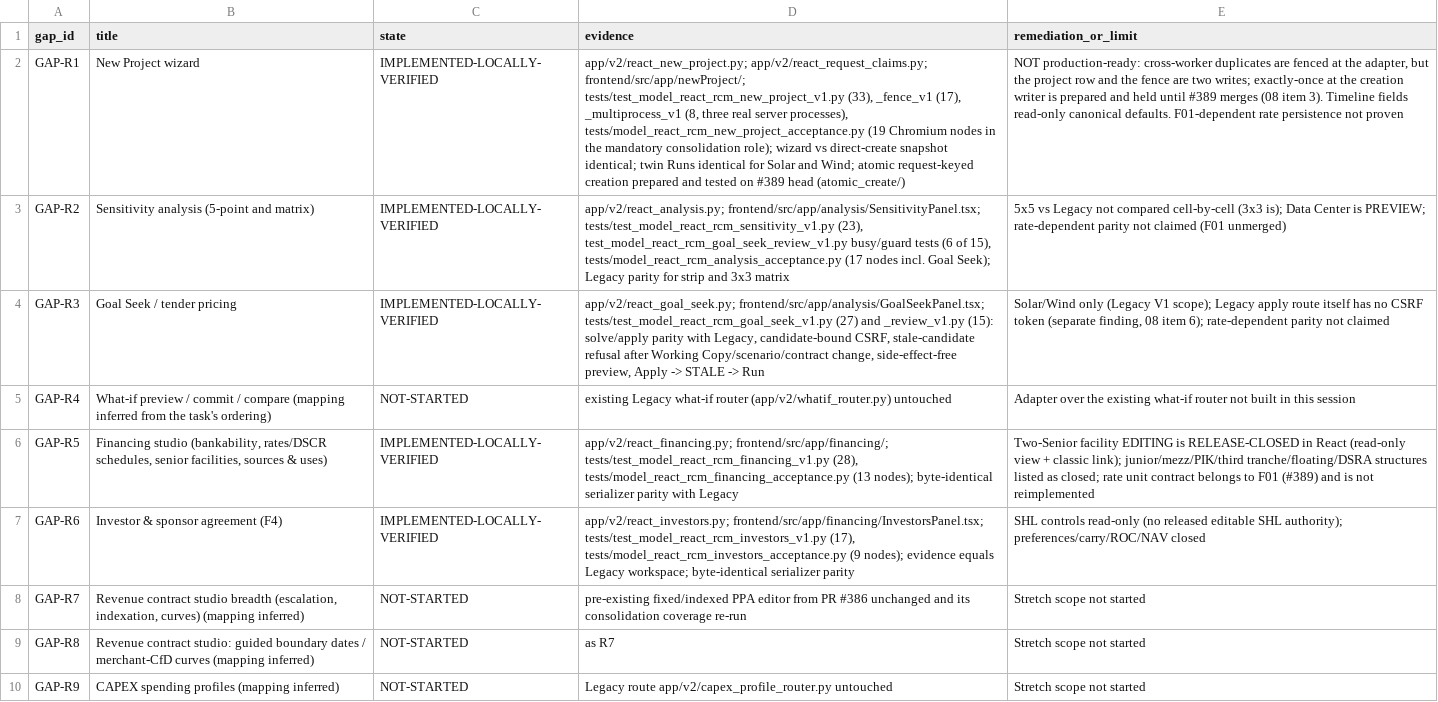
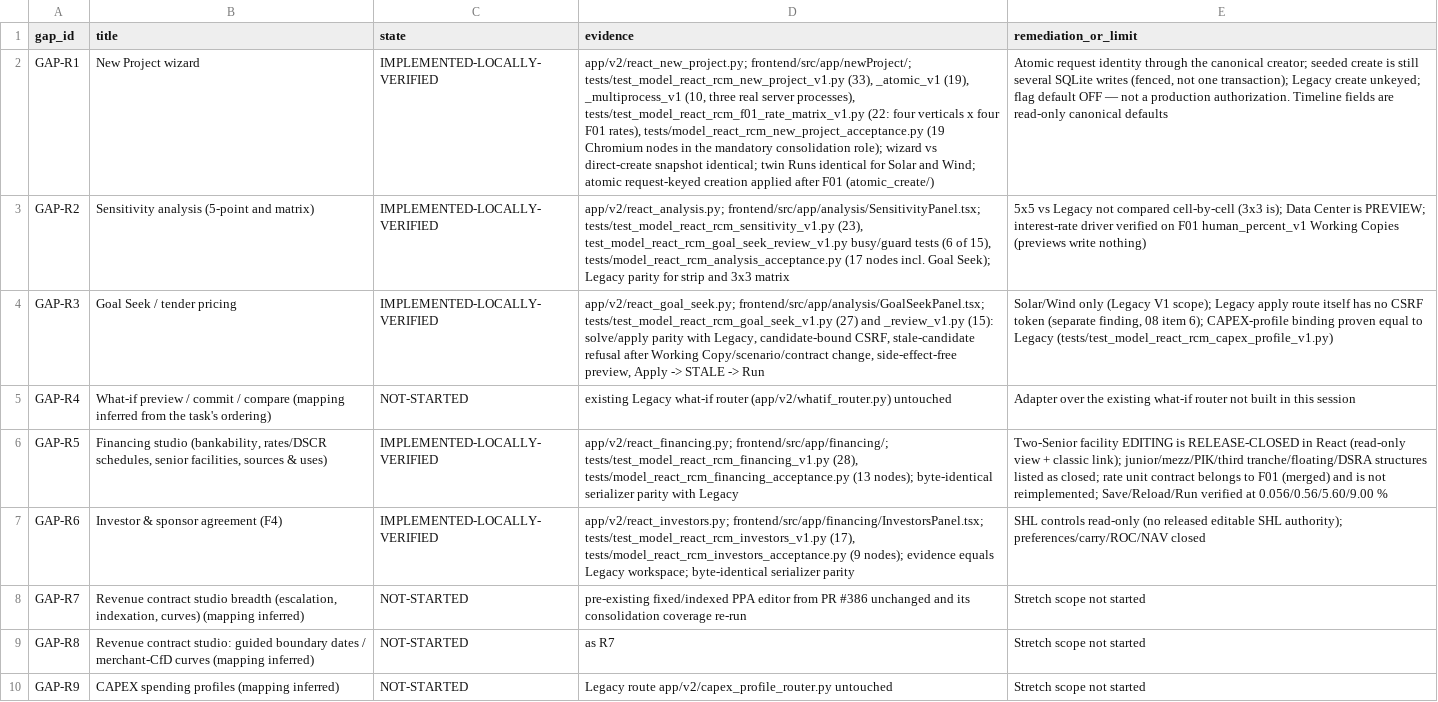
Before and after one commit to Finco-Protocol/FincoProtocol, a CSV file: docs/react_migration/rc_m_integrated/02_PARITY_GAP_REGISTER.csv, drawn as a sheet; only a part is shown; the diff names each change by its address in the sheet, - before the commit and + after, or states it on an @@ line.

```diff
--- a/docs/react_migration/rc_m_integrated/02_PARITY_GAP_REGISTER.csv
+++ b/docs/react_migration/rc_m_integrated/02_PARITY_GAP_REGISTER.csv
-D2 (evidence): app/v2/react_new_project.py; app/v2/react_request_claims.py; frontend/src/app/newProject/; tests/test_model_react_rcm_new_project_v1.py (33), _fence_v1 (17), _multiprocess_v1 (8, three real server processes), tests/model_react_rcm_new_project_acceptance.py (19 Chromium nodes in the mandatory consolidation role); wizard vs direct-create snapshot identical; twin Runs identical for Solar and Wind; atomic request-keyed creation prepared and tested on #389 head (atomic_create/)
+D2 (evidence): app/v2/react_new_project.py; frontend/src/app/newProject/; tests/test_model_react_rcm_new_project_v1.py (33), _atomic_v1 (19), _multiprocess_v1 (10, three real server processes), tests/test_model_react_rcm_f01_rate_matrix_v1.py (22: four verticals x four F01 rates), tests/model_react_rcm_new_project_acceptance.py (19 Chromium nodes in the mandatory consolidation role); wizard vs direct-create snapshot identical; twin Runs identical for Solar and Wind; atomic request-keyed creation applied after F01 (atomic_create/)
-E2 (remediation_or_limit): NOT production-ready: cross-worker duplicates are fenced at the adapter, but the project row and the fence are two writes; exactly-once at the creation writer is prepared and held until #389 merges (08 item 3). Timeline fields read-only canonical defaults. F01-dependent rate persistence not proven
+E2 (remediation_or_limit): Atomic request identity through the canonical creator; seeded create is still several SQLite writes (fenced, not one transaction); Legacy create unkeyed; flag default OFF — not a production authorization. Timeline fields are read-only canonical defaults
-E3 (remediation_or_limit): …is PREVIEW; rate-dependent parity not claimed (F01 unmerged)
+E3 (remediation_or_limit): …is PREVIEW; interest-rate driver verified on F01 human_percent_v1 Working Copies (previews write nothing)
-E4 (remediation_or_limit): …item 6); rate-dependent parity not claimed
+E4 (remediation_or_limit): …item 6); CAPEX-profile binding proven equal to Legacy (tests/test_model_react_rcm_capex_profile_v1.py)
-E6 (remediation_or_limit): …to F01 (#389) and is not reimplemented
+E6 (remediation_or_limit): …to F01 (merged) and is not reimplemented; Save/Reload/Run verified at 0.056/0.56/5.60/9.00 %
```
Also changed, not shown: 4 other files.
